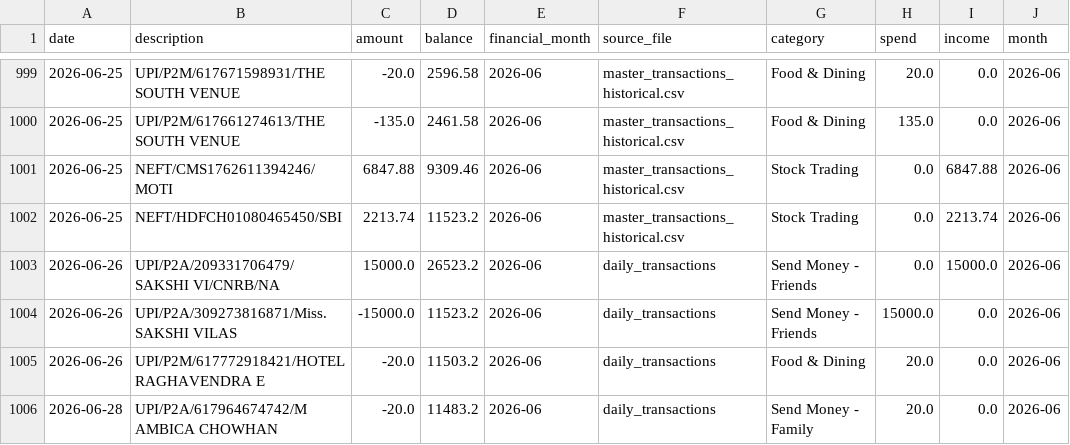
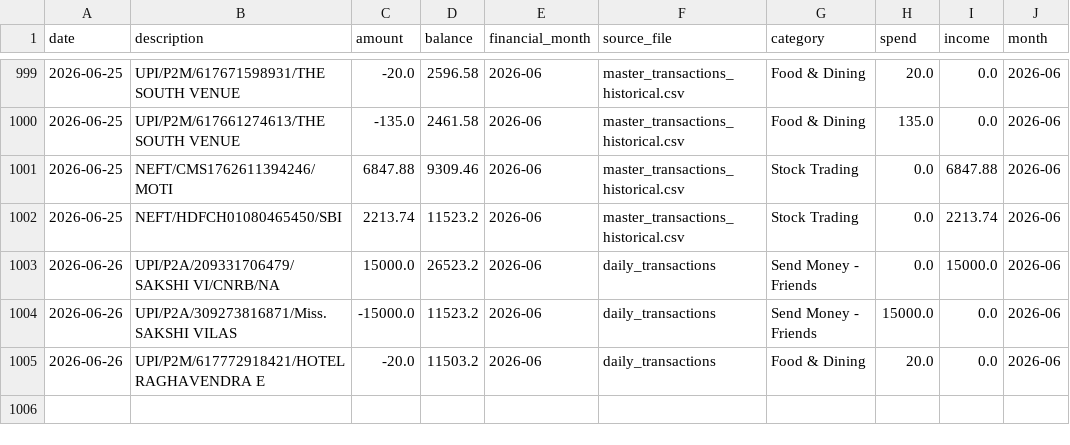
Before and after one commit to Vishnuvardhanchowhan/expense_tracker, a CSV file: data/master_transactions.csv, drawn as a sheet; only a part is shown, gaps mark what is left out; the diff names each change by its address in the sheet, - before the commit and + after, or states it on an @@ line.

```diff
--- a/data/master_transactions.csv
+++ b/data/master_transactions.csv
-row 1006: 2026-06-28 | UPI/P2A/617964674742/M AMBICA CHOWHAN | -20.0 | 11483.2 | 2026-06 | daily_transactions | Send Money - Family | 20.0 | 0.0 | 2026-06
```
